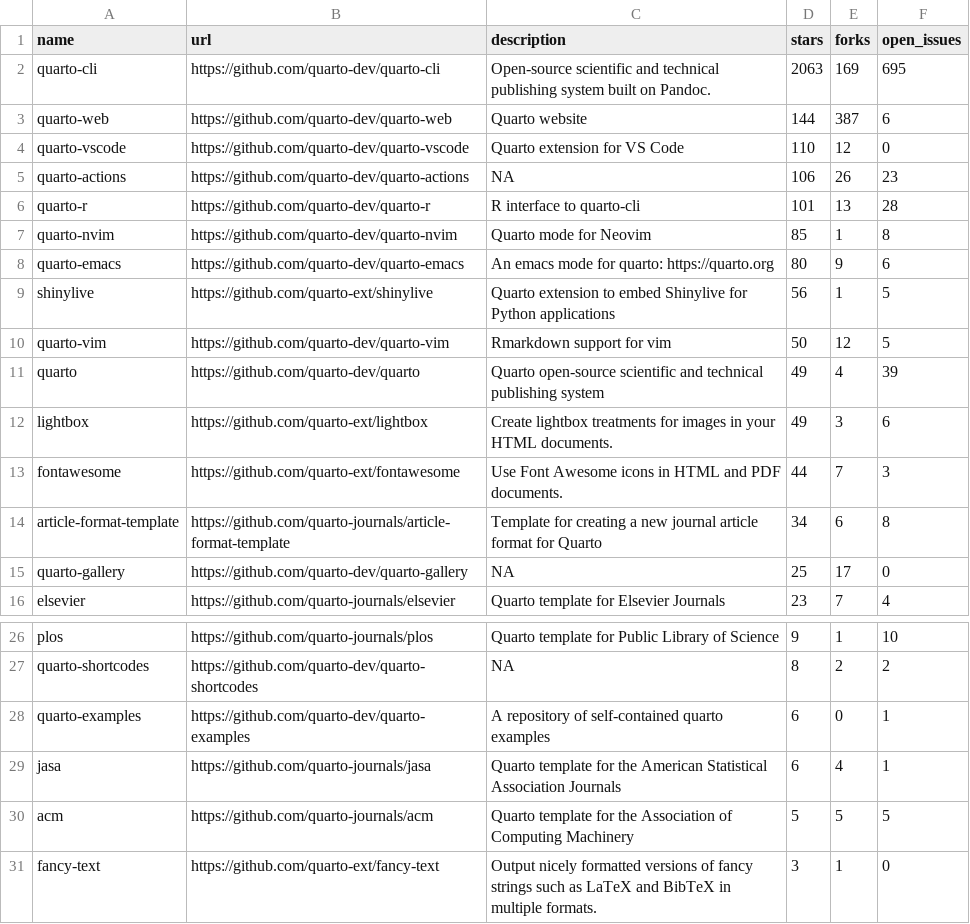
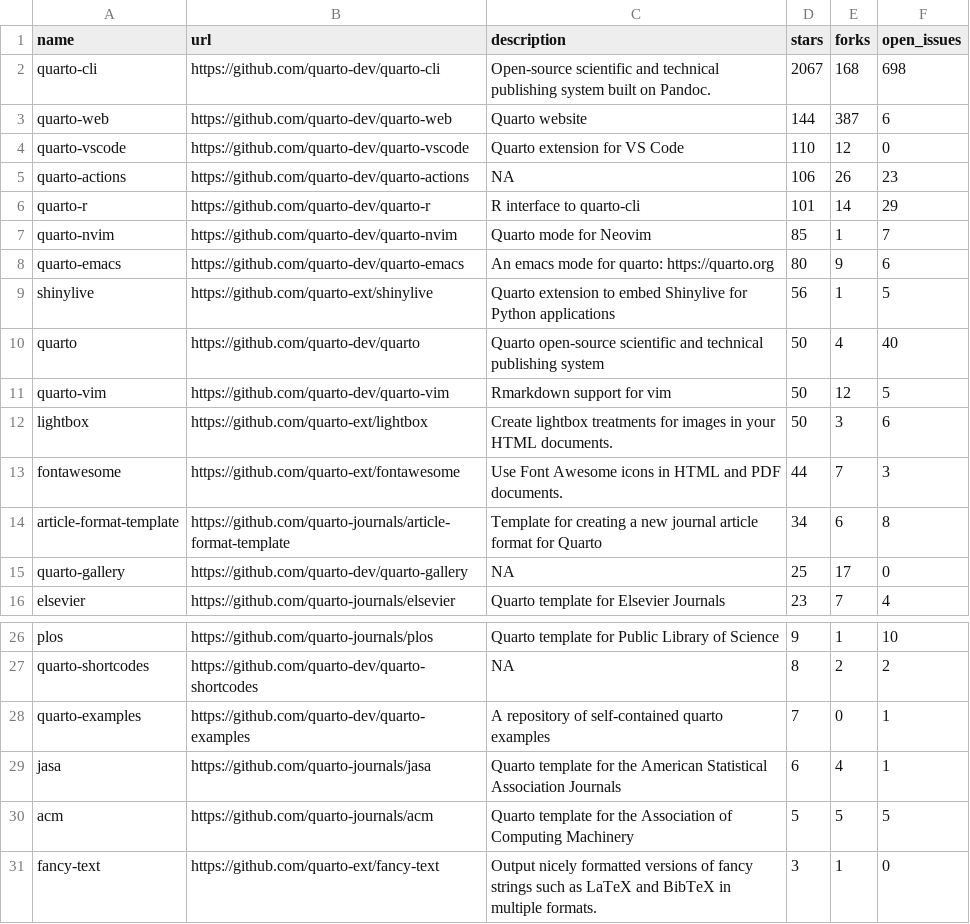
Before and after one commit to beatrizmilz/awesome-gha, a CSV file: 01-monitoring-quarto-repos/quarto_repos.csv, drawn as a sheet; only a part is shown, gaps mark what is left out.

```diff
--- a/01-monitoring-quarto-repos/quarto_repos.csv
+++ b/01-monitoring-quarto-repos/quarto_repos.csv
@@ -1,3 +1,3 @@
 name,url,description,stars,forks,open_issues
-quarto-cli,https://github.com/quarto-dev/quarto-cli,Open-source scientific and technical publishing system built on Pandoc.,2063,169,695
+quarto-cli,https://github.com/quarto-dev/quarto-cli,Open-source scientific and technical publishing system built on Pandoc.,2067,168,698
 quarto-web,https://github.com/quarto-dev/quarto-web,Quarto website,144,387,6
@@ -5,9 +5,9 @@ quarto-vscode,https://github.com/quarto-dev/quarto-vscode,Quarto extension for V
 quarto-actions,https://github.com/quarto-dev/quarto-actions,NA,106,26,23
-quarto-r,https://github.com/quarto-dev/quarto-r,R interface to quarto-cli,101,13,28
-quarto-nvim,https://github.com/quarto-dev/quarto-nvim,Quarto mode for Neovim,85,1,8
+quarto-r,https://github.com/quarto-dev/quarto-r,R interface to quarto-cli,101,14,29
+quarto-nvim,https://github.com/quarto-dev/quarto-nvim,Quarto mode for Neovim,85,1,7
 quarto-emacs,https://github.com/quarto-dev/quarto-emacs,An emacs mode for quarto: https://quarto.org,80,9,6
 shinylive,https://github.com/quarto-ext/shinylive,Quarto extension to embed Shinylive for Python applications,56,1,5
+quarto,https://github.com/quarto-dev/quarto,Quarto open-source scientific and technical publishing system,50,4,40
 quarto-vim,https://github.com/quarto-dev/quarto-vim,Rmarkdown support for vim,50,12,5
-quarto,https://github.com/quarto-dev/quarto,Quarto open-source scientific and technical publishing system,49,4,39
-lightbox,https://github.com/quarto-ext/lightbox,Create lightbox treatments for images in your HTML documents.,49,3,6
+lightbox,https://github.com/quarto-ext/lightbox,Create lightbox treatments for images in your HTML documents.,50,3,6
 fontawesome,https://github.com/quarto-ext/fontawesome,Use Font Awesome icons in HTML and PDF documents.,44,7,3
@@ -27,3 +27,3 @@ plos,https://github.com/quarto-journals/plos,Quarto template for Public Library
 quarto-shortcodes,https://github.com/quarto-dev/quarto-shortcodes,NA,8,2,2
-quarto-examples,https://github.com/quarto-dev/quarto-examples,A repository of self-contained quarto examples,6,0,1
+quarto-examples,https://github.com/quarto-dev/quarto-examples,A repository of self-contained quarto examples,7,0,1
 jasa,https://github.com/quarto-journals/jasa,Quarto template for the American Statistical Association Journals,6,4,1
```
Also changed, not shown: 1 other file.
